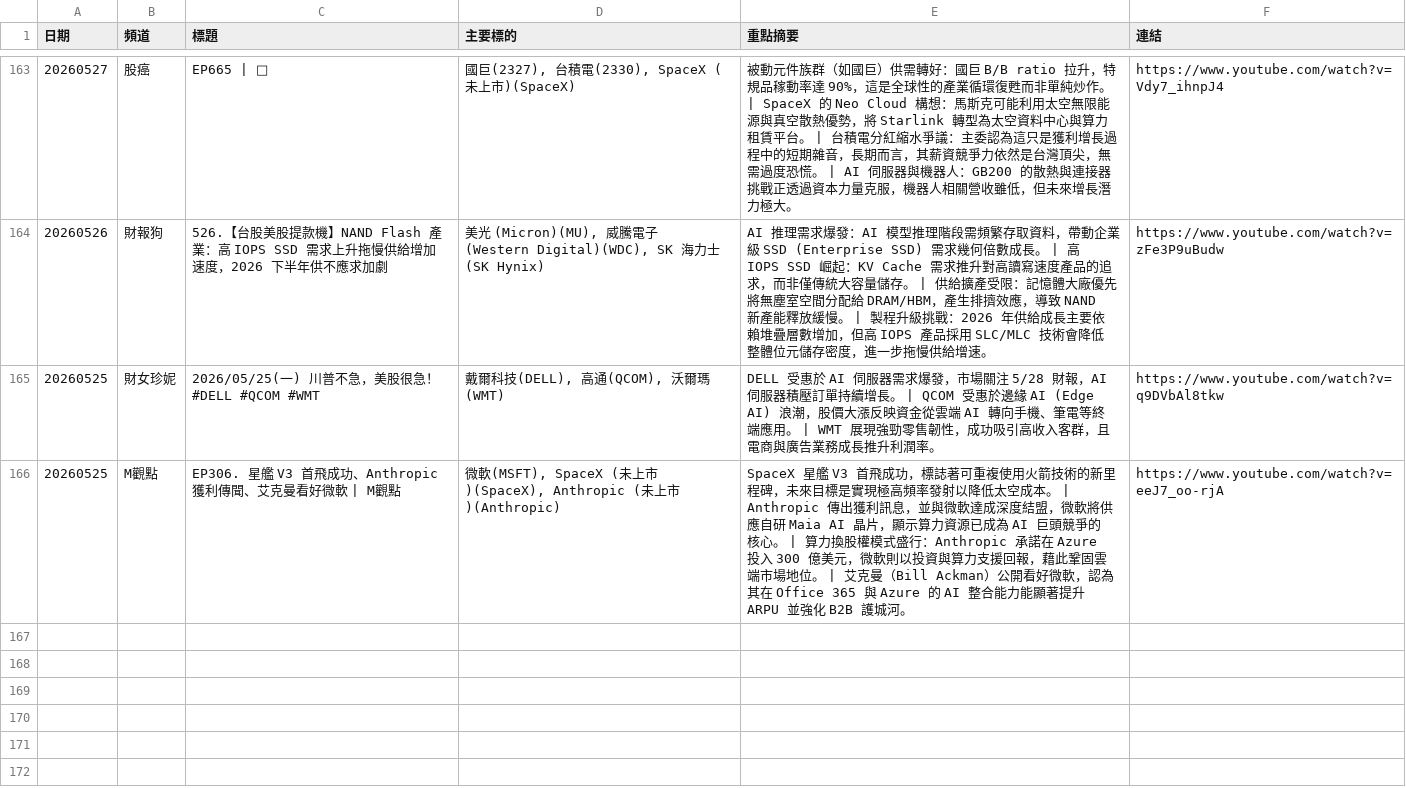
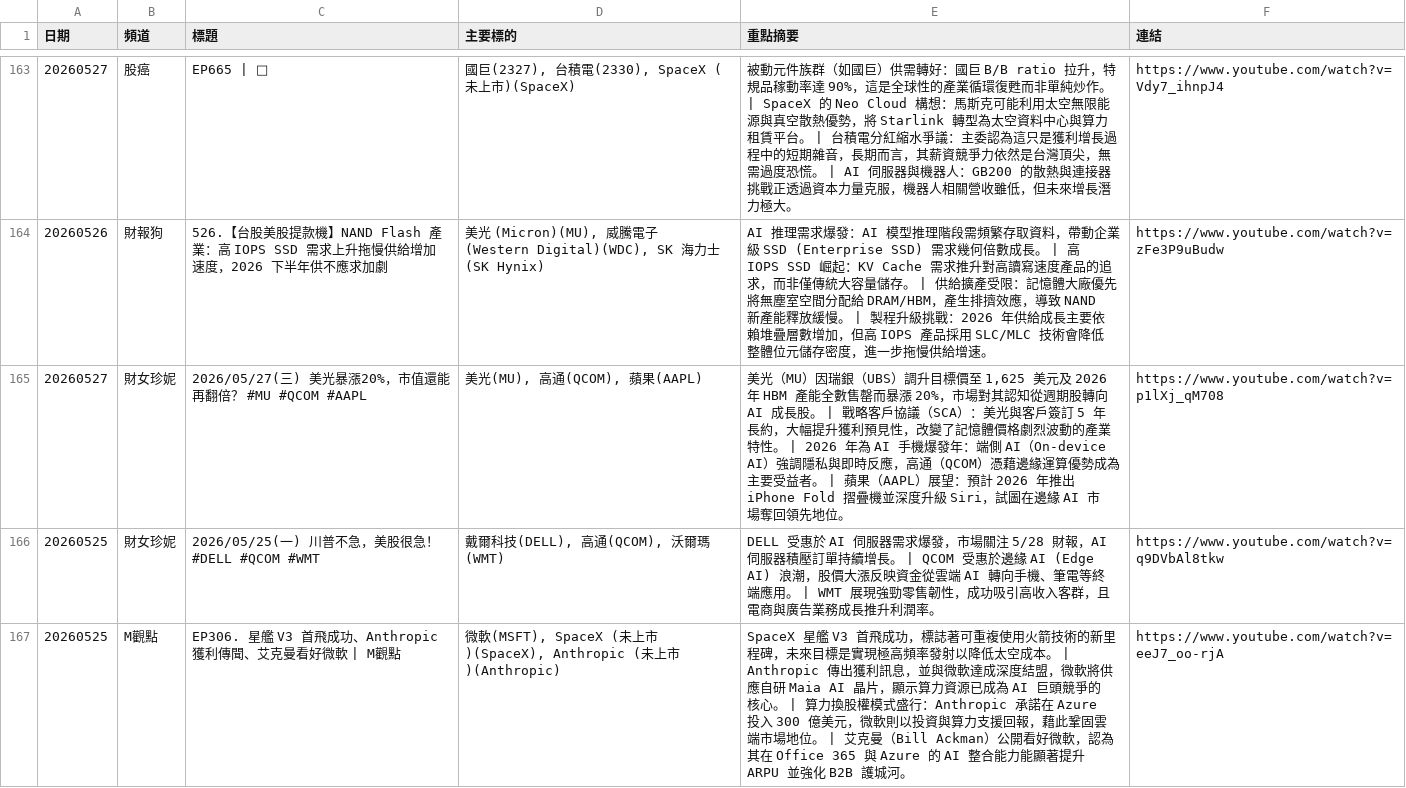
Before and after one commit to GwanlinHo/yt_podcast_analysis, a CSV file: data/all_analysis.csv, drawn as a sheet; only a part is shown, gaps mark what is left out; the diff names each change by its address in the sheet, - before the commit and + after, or states it on an @@ line.

```diff
--- a/data/all_analysis.csv
+++ b/data/all_analysis.csv
+row 165: 20260527 | 財女珍妮 | 2026/05/27(三) 美光暴漲20%，市值還能再翻倍？ #MU #QCOM #AAPL | 美光(MU), 高通(QCOM), 蘋果(AAPL) | 美光（MU）因瑞銀（UBS）調升目標價至 1,625 美元及 2026 年 HBM 產能全數售罄而暴漲 20%，市場對其認知從週期股轉向 AI 成長股。 | 戰略客戶協議（SCA）：美光與客戶簽訂 5 年長約，大幅提升獲利預見性，改變了記憶體價格劇烈波動的產業特性。 | 2026 年為 AI 手機爆發年：端側 AI（On-device AI）強調隱私與即時反應，高通（QCOM）憑藉邊緣運算優勢成為主要受益者。 | 蘋果（AAPL）展望：預計 2026 年推出 iPhone Fold 摺疊機並深度升級 Siri，試圖在邊緣 AI 市場奪回領先地位。 | https://www.youtube.com/watch?v=p1lXj_qM708
```
Also changed, not shown: 7 other files.
